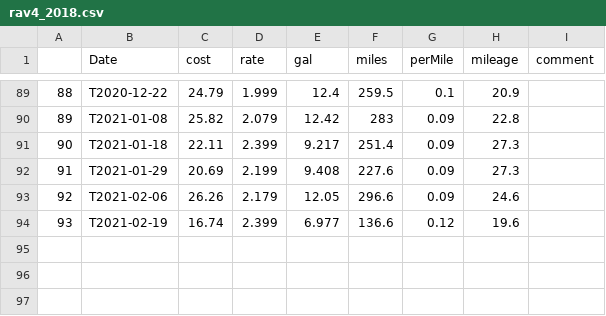
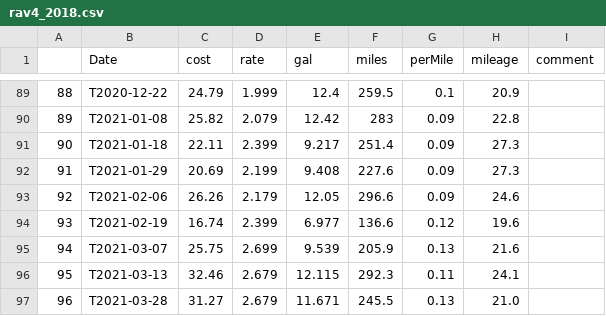
Before and after one commit to nhoteling/gasreceipts, a CSV file: data/rav4_2018.csv, drawn as a sheet; only a part is shown, gaps mark what is left out; the diff names each change by its address in the sheet, - before the commit and + after, or states it on an @@ line.

```diff
--- a/data/rav4_2018.csv
+++ b/data/rav4_2018.csv
+row 95: 94 | T2021-03-07 | 25.75 | 2.699 | 9.539 | 205.9 | 0.13 | 21.6
+row 96: 95 | T2021-03-13 | 32.46 | 2.679 | 12.115 | 292.3 | 0.11 | 24.1
+row 97: 96 | T2021-03-28 | 31.27 | 2.679 | 11.671 | 245.5 | 0.13 | 21.0
```
Also changed, not shown: data/corolla_2009.csv, 9 other files.
